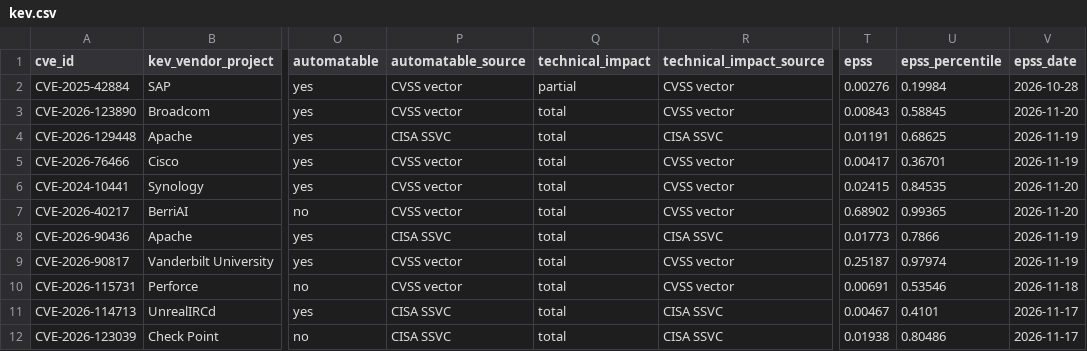
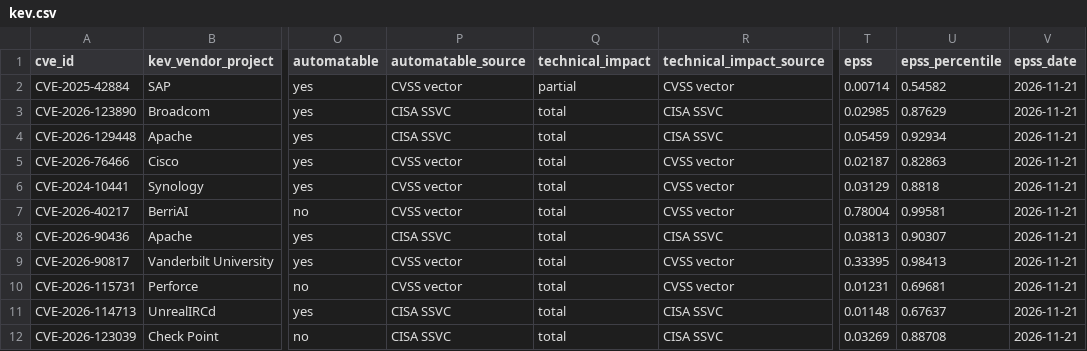
Before and after one commit to jvcr/kev-ssvc-decisions, a CSV file: data/kev.csv, drawn as a sheet; only a part is shown, gaps mark what is left out; the diff covers the shown part only; the diff names each change by its address in the sheet, - before the commit and + after, or states it on an @@ line.

```diff
--- a/data/kev.csv
+++ b/data/kev.csv
-T2 (epss): 0.00276
+T2 (epss): 0.00714
-U2 (epss_percentile): 0.19984
+U2 (epss_percentile): 0.54582
-V2 (epss_date): 2026-10-28
+V2 (epss_date): 2026-11-21
-P3 (automatable_source): CVSS vector
+P3 (automatable_source): CISA SSVC
-R3 (technical_impact_source): CVSS vector
+R3 (technical_impact_source): CISA SSVC
-T3 (epss): 0.00843
+T3 (epss): 0.02985
-U3 (epss_percentile): 0.58845
+U3 (epss_percentile): 0.87629
-V3 (epss_date): 2026-11-20
+V3 (epss_date): 2026-11-21
-T4 (epss): 0.01191
+T4 (epss): 0.05459
-U4 (epss_percentile): 0.68625
+U4 (epss_percentile): 0.92934
-V4:V5 (epss_date): 2026-11-19
+V4:V5 (epss_date): 2026-11-21
-T5 (epss): 0.00417
+T5 (epss): 0.02187
-U5 (epss_percentile): 0.36701
+U5 (epss_percentile): 0.82863
-T6 (epss): 0.02415
+T6 (epss): 0.03129
-U6 (epss_percentile): 0.84535
+U6 (epss_percentile): 0.8818
-V6:V7 (epss_date): 2026-11-20
+V6:V7 (epss_date): 2026-11-21
-T7 (epss): 0.68902
+T7 (epss): 0.78004
-U7 (epss_percentile): 0.99365
+U7 (epss_percentile): 0.99581
-T8 (epss): 0.01773
+T8 (epss): 0.03813
-U8 (epss_percentile): 0.7866
+U8 (epss_percentile): 0.90307
-V8:V9 (epss_date): 2026-11-19
+V8:V9 (epss_date): 2026-11-21
-T9 (epss): 0.25187
+T9 (epss): 0.33395
-U9 (epss_percentile): 0.97974
+U9 (epss_percentile): 0.98413
-T10 (epss): 0.00691
+T10 (epss): 0.01231
-U10 (epss_percentile): 0.53546
+U10 (epss_percentile): 0.69681
-V10 (epss_date): 2026-11-18
+V10 (epss_date): 2026-11-21
-T11 (epss): 0.00467
+T11 (epss): 0.01148
-U11 (epss_percentile): 0.4101
+U11 (epss_percentile): 0.67637
-V11:V12 (epss_date): 2026-11-17
+V11:V12 (epss_date): 2026-11-21
-T12 (epss): 0.01938
+T12 (epss): 0.03269
-U12 (epss_percentile): 0.80486
+U12 (epss_percentile): 0.88708
```
Also changed, not shown: 111 edited cells elsewhere in this file, 2 other files.
